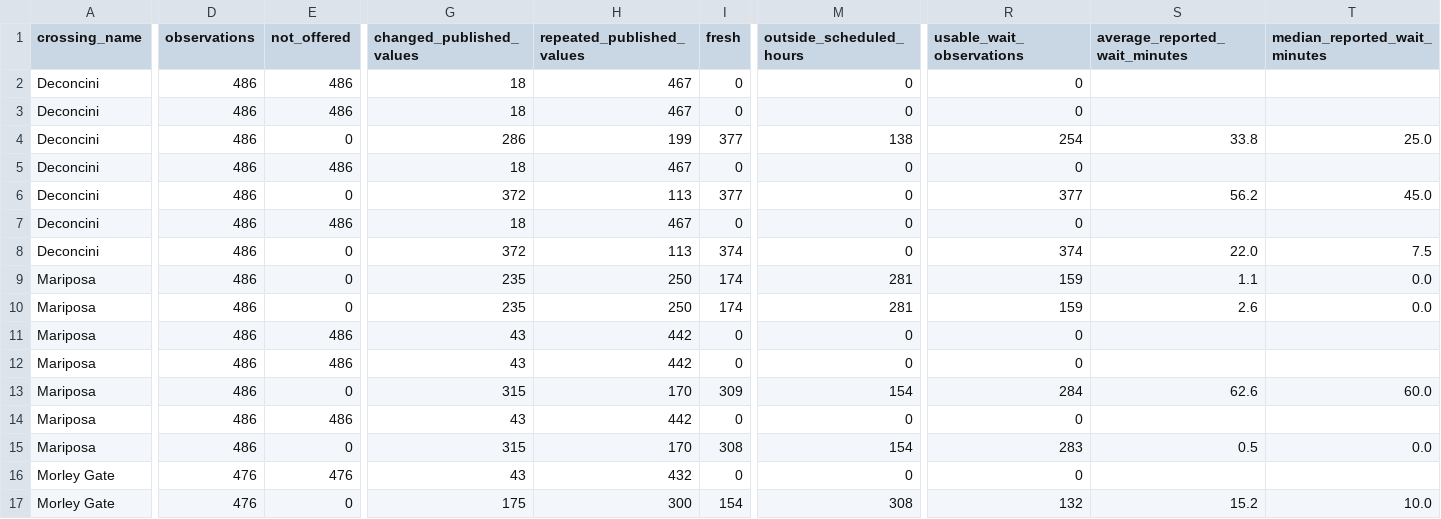
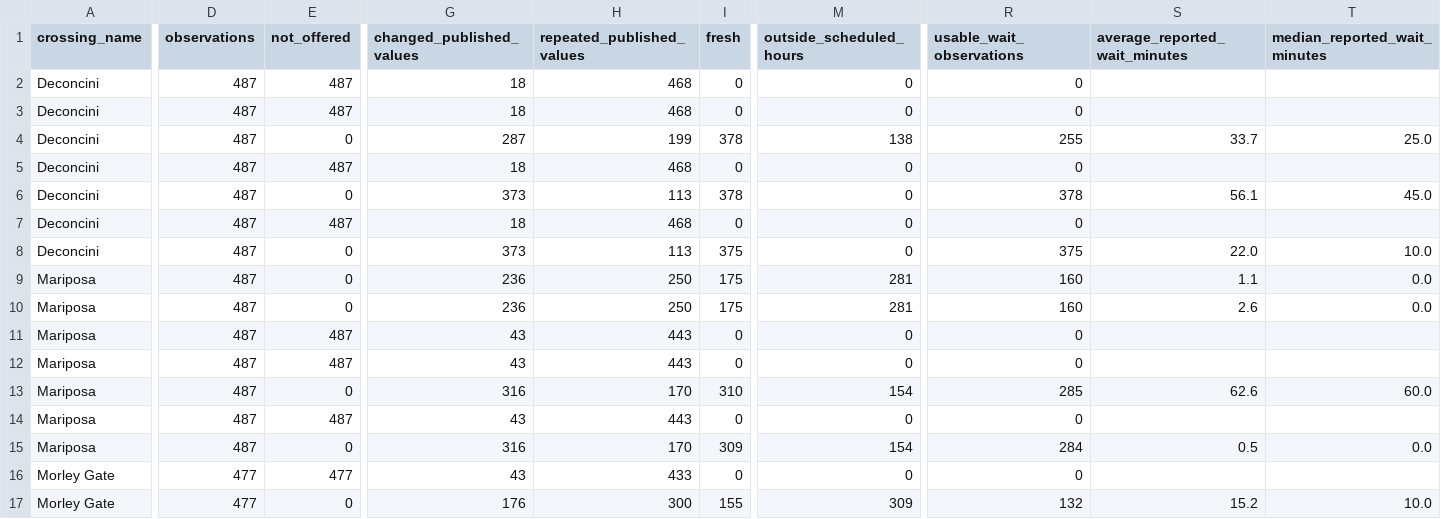
Before and after one commit to marlaconrad/nogales-border-research, a CSV file: reports/data_quality_summary.csv, drawn as a sheet; only a part is shown, gaps mark what is left out; the diff names each change by its address in the sheet, - before the commit and + after, or states it on an @@ line.

```diff
--- a/reports/data_quality_summary.csv
+++ b/reports/data_quality_summary.csv
-D2:D15 (observations): 486
+D2:D15 (observations): 487
-E2:E3 (not_offered): 486
+E2:E3 (not_offered): 487
-H2:H3 (repeated_published_values): 467
+H2:H3 (repeated_published_values): 468
-G4 (changed_published_values): 286
+G4 (changed_published_values): 287
-I4 (fresh): 377
+I4 (fresh): 378
-R4 (usable_wait_observations): 254
+R4 (usable_wait_observations): 255
-S4 (average_reported_wait_minutes): 33.8
+S4 (average_reported_wait_minutes): 33.7
-E5 (not_offered): 486
+E5 (not_offered): 487
-H5 (repeated_published_values): 467
+H5 (repeated_published_values): 468
-G6 (changed_published_values): 372
+G6 (changed_published_values): 373
-I6 (fresh): 377
+I6 (fresh): 378
-R6 (usable_wait_observations): 377
+R6 (usable_wait_observations): 378
-S6 (average_reported_wait_minutes): 56.2
+S6 (average_reported_wait_minutes): 56.1
-E7 (not_offered): 486
+E7 (not_offered): 487
-H7 (repeated_published_values): 467
+H7 (repeated_published_values): 468
-G8 (changed_published_values): 372
+G8 (changed_published_values): 373
-I8 (fresh): 374
+I8 (fresh): 375
-R8 (usable_wait_observations): 374
+R8 (usable_wait_observations): 375
-T8 (median_reported_wait_minutes): 7.5
+T8 (median_reported_wait_minutes): 10.0
-G9:G10 (changed_published_values): 235
+G9:G10 (changed_published_values): 236
-I9:I10 (fresh): 174
+I9:I10 (fresh): 175
-R9:R10 (usable_wait_observations): 159
+R9:R10 (usable_wait_observations): 160
-E11:E12 (not_offered): 486
+E11:E12 (not_offered): 487
-H11:H12 (repeated_published_values): 442
+H11:H12 (repeated_published_values): 443
-G13 (changed_published_values): 315
+G13 (changed_published_values): 316
-I13 (fresh): 309
+I13 (fresh): 310
-R13 (usable_wait_observations): 284
+R13 (usable_wait_observations): 285
-E14 (not_offered): 486
+E14 (not_offered): 487
-H14 (repeated_published_values): 442
+H14 (repeated_published_values): 443
-G15 (changed_published_values): 315
+G15 (changed_published_values): 316
-I15 (fresh): 308
+I15 (fresh): 309
-R15 (usable_wait_observations): 283
+R15 (usable_wait_observations): 284
-D16:D17 (observations): 476
+D16:D17 (observations): 477
-E16 (not_offered): 476
+E16 (not_offered): 477
-H16 (repeated_published_values): 432
+H16 (repeated_published_values): 433
-G17 (changed_published_values): 175
+G17 (changed_published_values): 176
-I17 (fresh): 154
+I17 (fresh): 155
-M17 (outside_scheduled_hours): 308
+M17 (outside_scheduled_hours): 309
```
Also changed, not shown: 1 other file.
